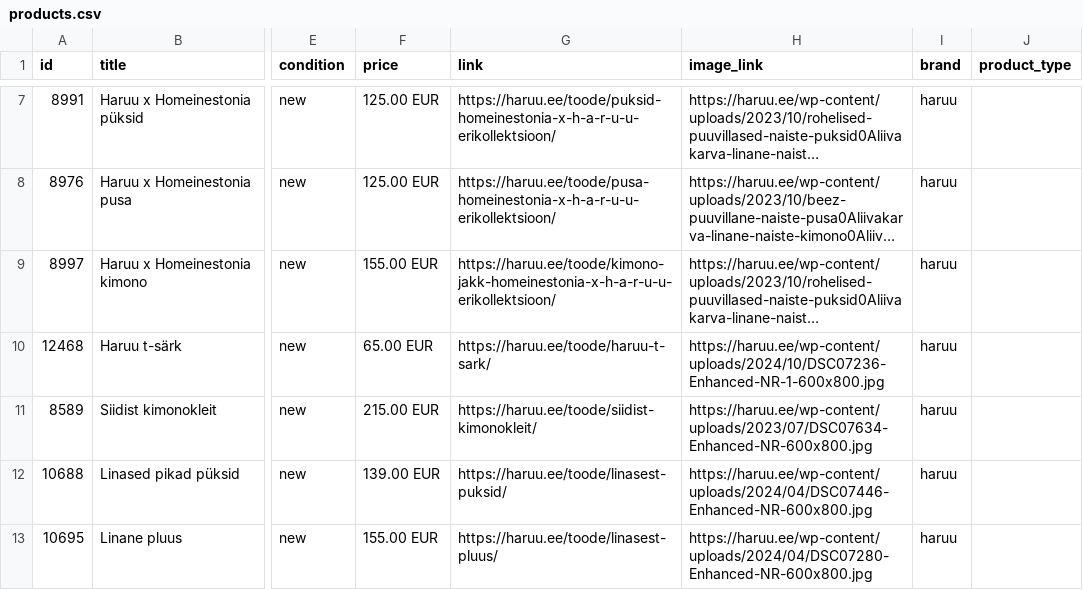
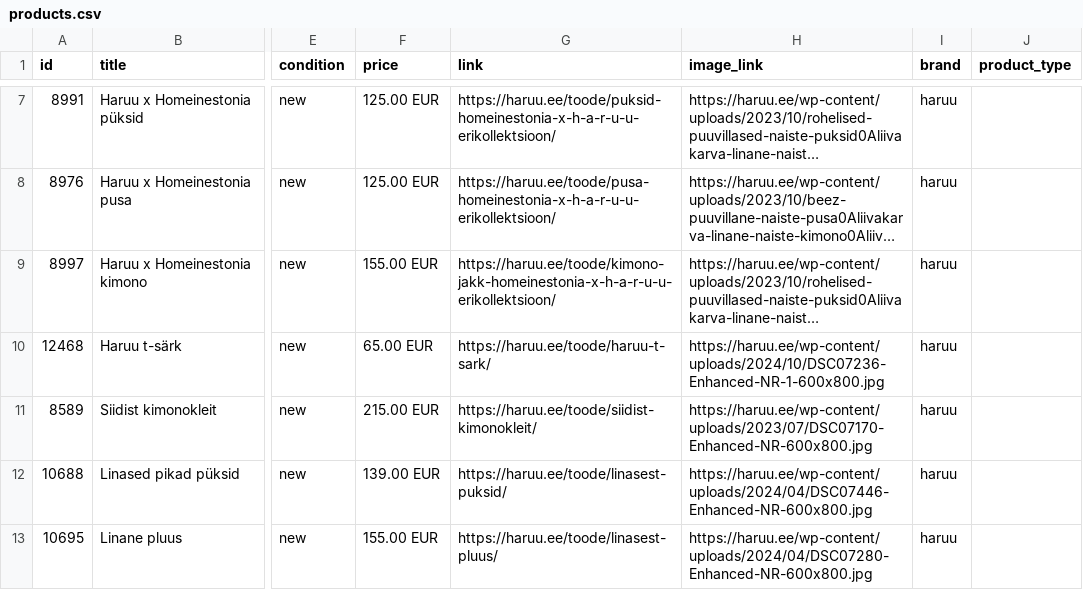
Before and after one commit to tanelneemoja/haruu, a CSV file: products.csv, drawn as a sheet; only a part is shown, gaps mark what is left out; long unchanged cells end in …; the diff names each change by its address in the sheet, - before the commit and + after, or states it on an @@ line.

```diff
--- a/products.csv
+++ b/products.csv
-H11 (image_link): https://haruu.ee/wp-content/uploads/2023/07/DSC07634-Enhanced-NR-600x800.jpg
+H11 (image_link): https://haruu.ee/wp-content/uploads/2023/07/DSC07170-Enhanced-NR-600x800.jpg
```
